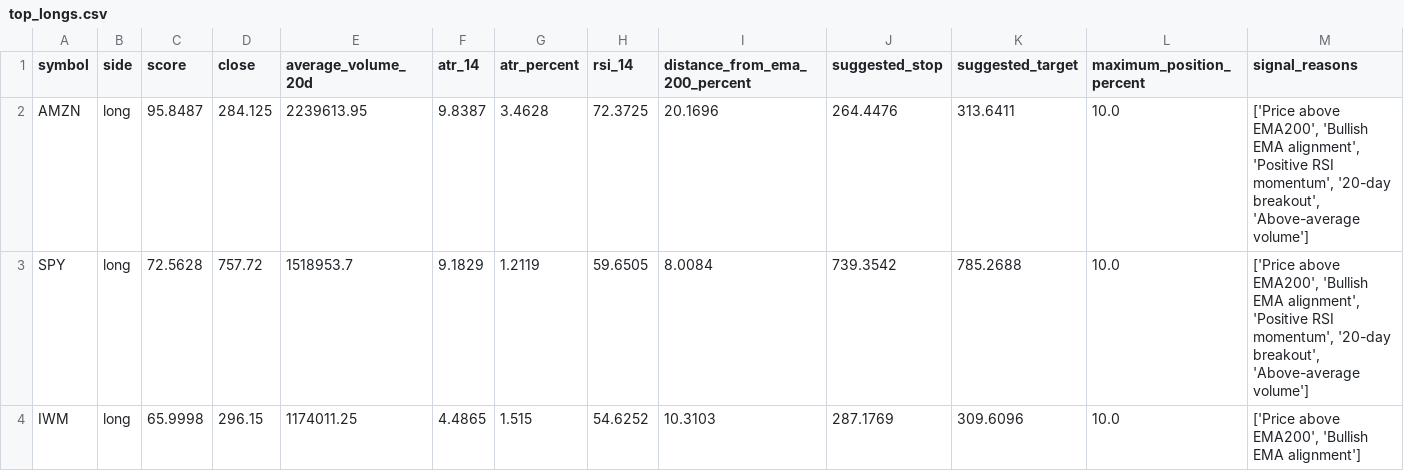
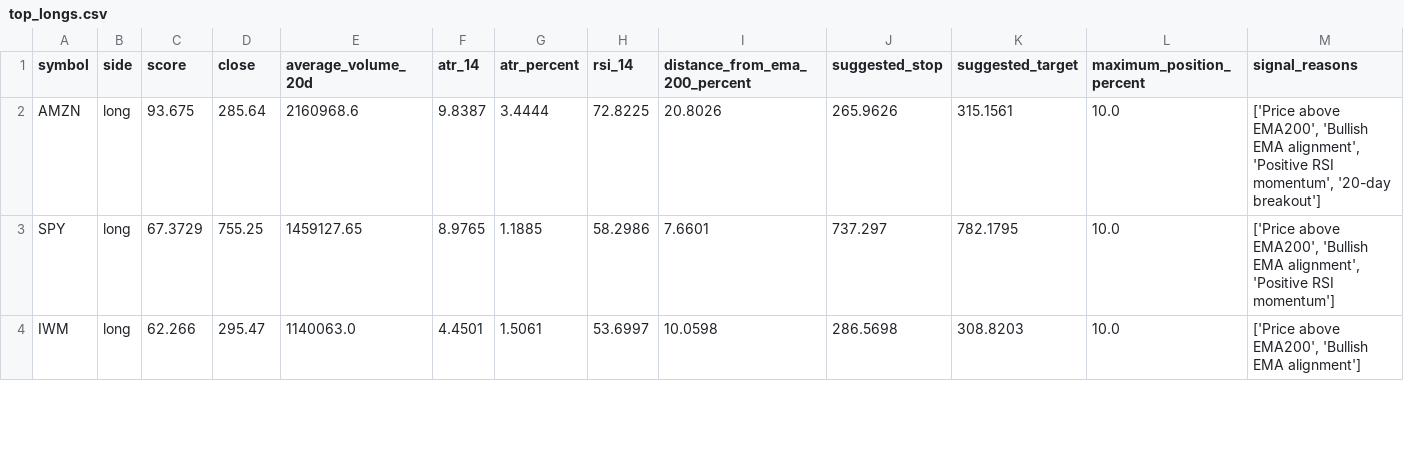
Before and after one commit to oscarlaneskinner/gold-trading-bot, a CSV file: reports/scanner/top_longs.csv, drawn as a sheet; only a part is shown; the diff covers the shown part only.

```diff
--- a/reports/scanner/top_longs.csv
+++ b/reports/scanner/top_longs.csv
@@ -1,4 +1,4 @@
 symbol,side,score,close,average_volume_20d,atr_14,atr_percent,rsi_14,distance_from_ema_200_percent,suggested_stop,suggested_target,maximum_position_percent,signal_reasons
-AMZN,long,95.8487,284.125,2239613.95,9.8387,3.4628,72.3725,20.1696,264.4476,313.6411,10.0,"['Price above EMA200', 'Bullish EMA alignment', 'Positive RSI momentum', '20-day breakout', 'Above-average volume']"
-SPY,long,72.5628,757.72,1518953.7,9.1829,1.2119,59.6505,8.0084,739.3542,785.2688,10.0,"['Price above EMA200', 'Bullish EMA alignment', 'Positive RSI momentum', '20-day breakout', 'Above-average volume']"
-IWM,long,65.9998,296.15,1174011.25,4.4865,1.515,54.6252,10.3103,287.1769,309.6096,10.0,"['Price above EMA200', 'Bullish EMA alignment']"
+AMZN,long,93.675,285.64,2160968.6,9.8387,3.4444,72.8225,20.8026,265.9626,315.1561,10.0,"['Price above EMA200', 'Bullish EMA alignment', 'Positive RSI momentum', '20-day breakout']"
+SPY,long,67.3729,755.25,1459127.65,8.9765,1.1885,58.2986,7.6601,737.297,782.1795,10.0,"['Price above EMA200', 'Bullish EMA alignment', 'Positive RSI momentum']"
+IWM,long,62.266,295.47,1140063.0,4.4501,1.5061,53.6997,10.0598,286.5698,308.8203,10.0,"['Price above EMA200', 'Bullish EMA alignment']"
```
Also changed, not shown: 37 edited cells elsewhere in this file, reports/position_manager/open_positions.csv, reports/risk_manager/position_risk.csv, 28 other files.
